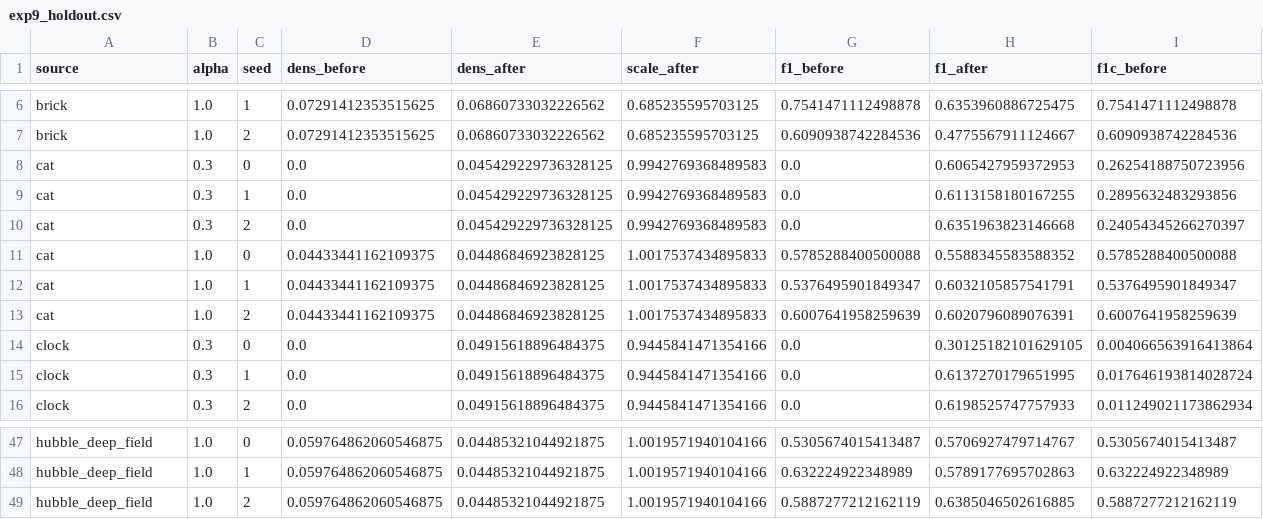
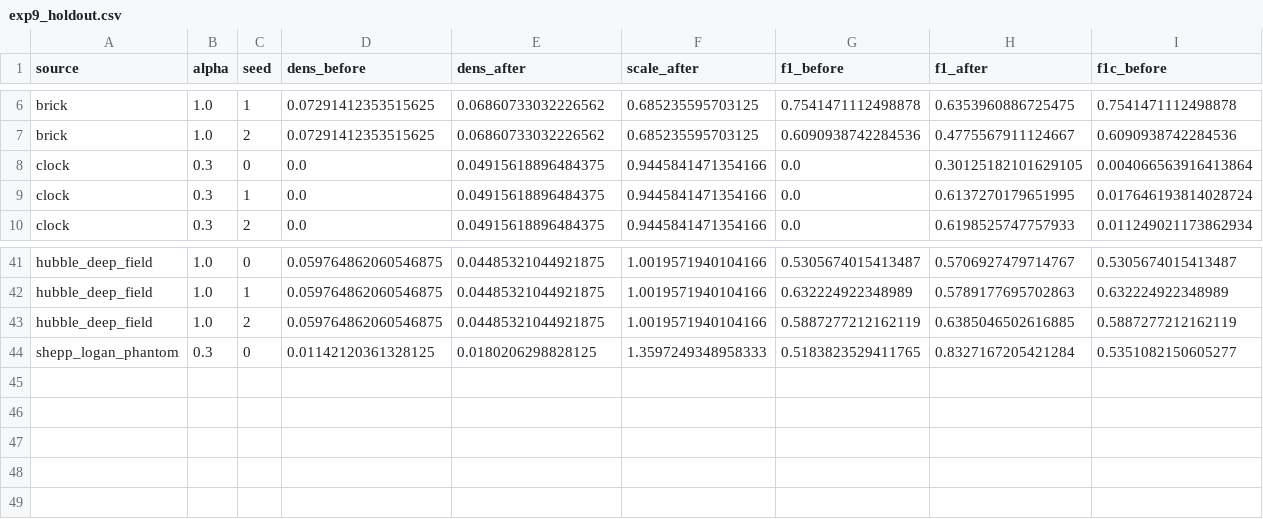
Before and after one commit to komeiall14/controlnet-failure-analysis, a CSV file: results/exp9_holdout.csv, drawn as a sheet; only a part is shown, gaps mark what is left out; removed rows and columns are numbered as before the commit, all else as after; rows hold the shown columns only; the diff names each change by its address in the sheet, - before the commit and + after, or states it on an @@ line.

```diff
--- a/results/exp9_holdout.csv
+++ b/results/exp9_holdout.csv
-row 8: cat | 0.3 | 0 | 0.0 | 0.045429229736328125 | 0.9942769368489583 | 0.0 | 0.6065427959372953 | 0.26254188750723956
-row 9: cat | 0.3 | 1 | 0.0 | 0.045429229736328125 | 0.9942769368489583 | 0.0 | 0.6113158180167255 | 0.2895632483293856
-row 10: cat | 0.3 | 2 | 0.0 | 0.045429229736328125 | 0.9942769368489583 | 0.0 | 0.6351963823146668 | 0.24054345266270397
-row 11: cat | 1.0 | 0 | 0.04433441162109375 | 0.04486846923828125 | 1.0017537434895833 | 0.5785288400500088 | 0.5588345583588352 | 0.5785288400500088
-row 12: cat | 1.0 | 1 | 0.04433441162109375 | 0.04486846923828125 | 1.0017537434895833 | 0.5376495901849347 | 0.6032105857541791 | 0.5376495901849347
-row 13: cat | 1.0 | 2 | 0.04433441162109375 | 0.04486846923828125 | 1.0017537434895833 | 0.6007641958259639 | 0.6020796089076391 | 0.6007641958259639
+row 44: shepp_logan_phantom | 0.3 | 0 | 0.01142120361328125 | 0.0180206298828125 | 1.3597249348958333 | 0.5183823529411765 | 0.8327167205421284 | 0.5351082150605277
```
Also changed, not shown: 5 other files.
